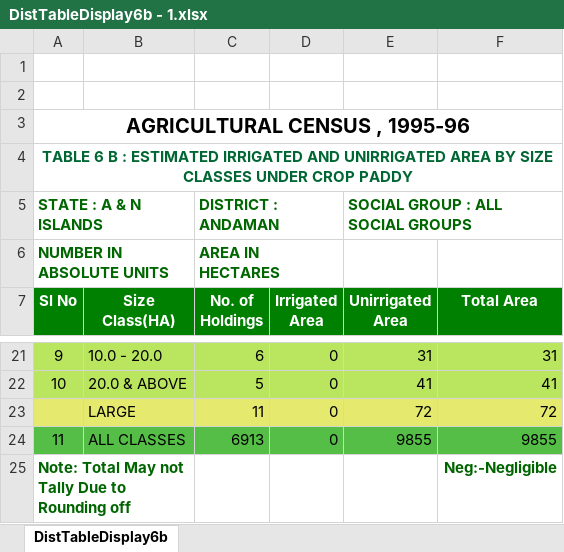
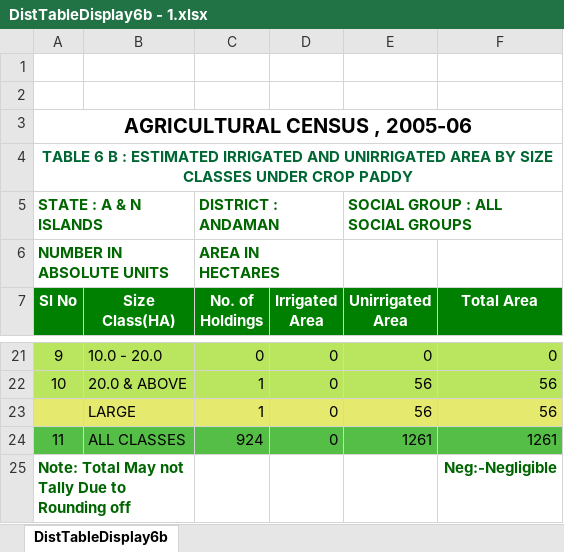
Before and after one commit to UBC-LFS/lfs-data-scraper, an Excel workbook: xlsxToCsv/data/DistTableDisplay6b - 1.xlsx, sheet DistTableDisplay6b, drawn as a sheet; only a part is shown, gaps mark what is left out; values as stored, in another font and other column widths than the file's, no borders; removed rows and columns are numbered as before the commit, all else as after; the diff covers the shown part only; the diff names each change by its address in the sheet, - before the commit and + after, or states it on an @@ line.

```diff
--- a/xlsxToCsv/data/DistTableDisplay6b - 1.xlsx (sheet DistTableDisplay6b)
+++ b/xlsxToCsv/data/DistTableDisplay6b - 1.xlsx (sheet DistTableDisplay6b)
-A3 (Sl No): AGRICULTURAL CENSUS , 1995-96
+A3 (Sl No): AGRICULTURAL CENSUS , 2005-06
-C21 (No. of Holdings): 6
+C21 (No. of Holdings): 0
-E21 (Unirrigated Area): 31
+E21 (Unirrigated Area): 0
-F21 (Total Area): 31
+F21 (Total Area): 0
-C22 (No. of Holdings): 5
+C22 (No. of Holdings): 1
-E22 (Unirrigated Area): 41
+E22 (Unirrigated Area): 56
-F22 (Total Area): 41
+F22 (Total Area): 56
-row 23:  | LARGE | 11 | 0 | 72 | 72
+row 23:  | LARGE | 1 | 0 | 56 | 56
-C24 (No. of Holdings): 6913
+C24 (No. of Holdings): 924
-E24 (Unirrigated Area): 9855
+E24 (Unirrigated Area): 1261
-F24 (Total Area): 9855
+F24 (Total Area): 1261
```
Also changed, not shown: 4 added rows, 4 removed rows and 24 edited cells elsewhere in this sheet, xlsxToCsv/data/DistTableDisplay6b - 0.xlsx, 6 other files.
